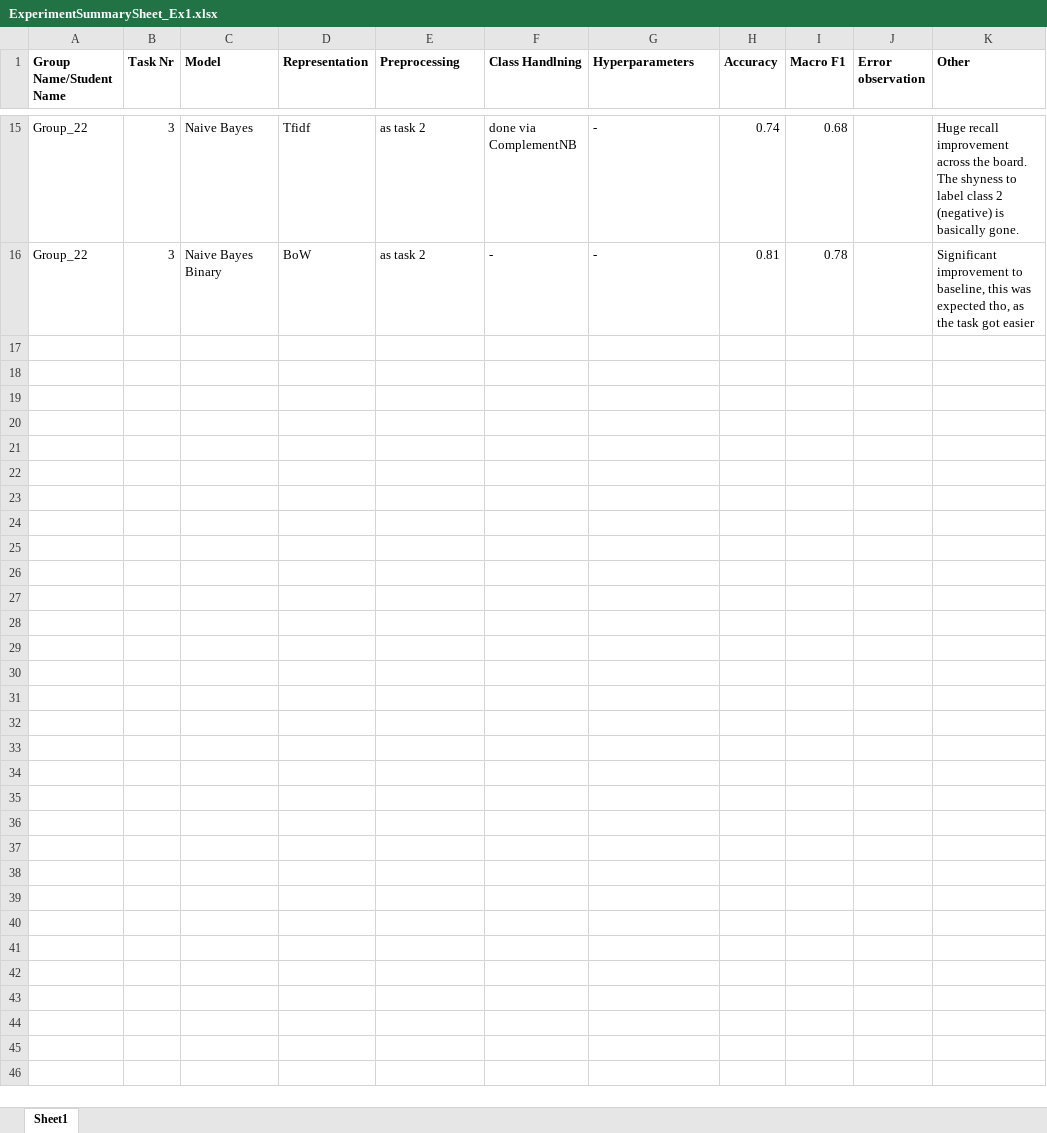
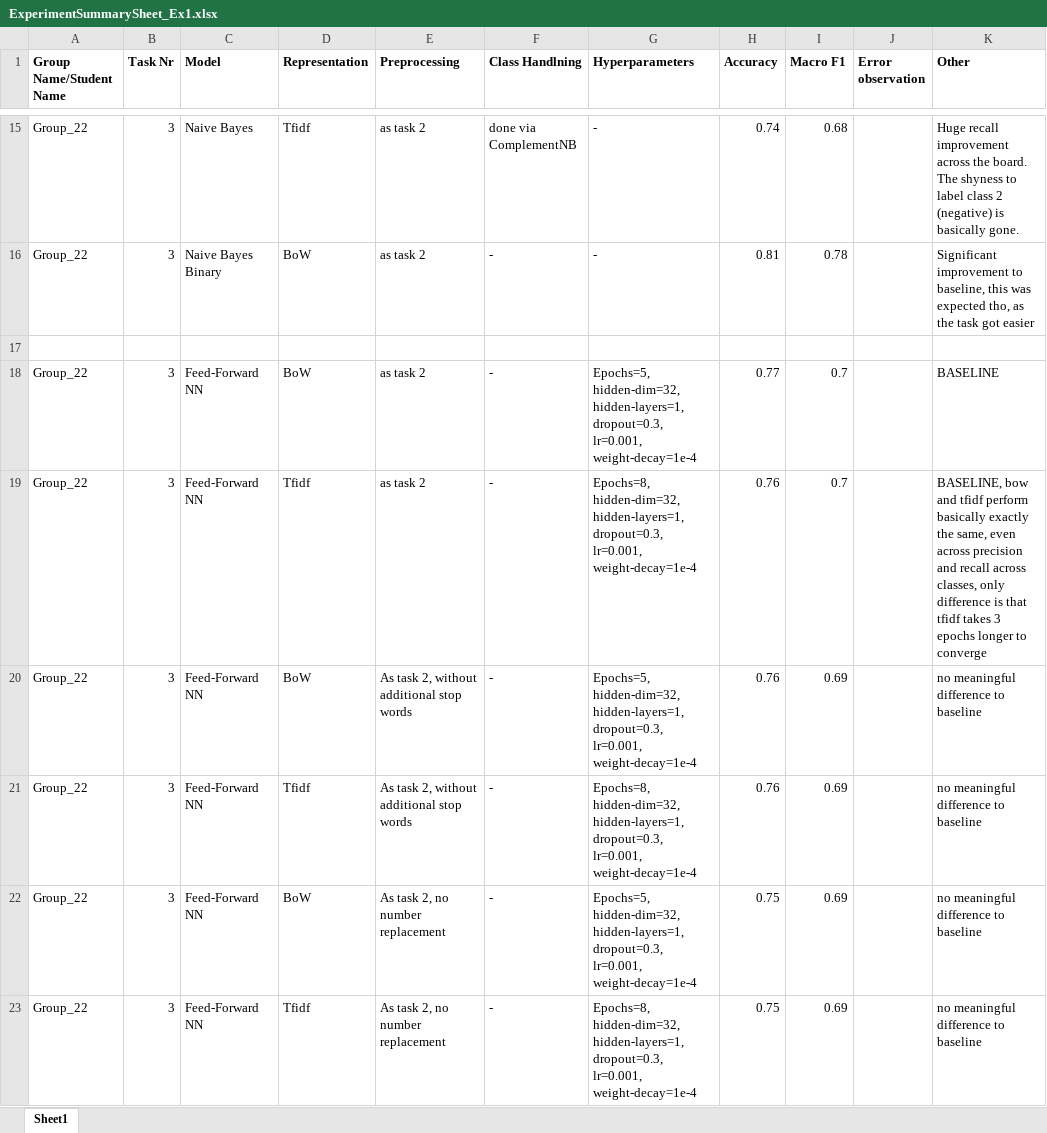
Before and after one commit to theodorhagen/sentiment-analysis-financial-news, an Excel workbook: ExperimentSummarySheet_Ex1.xlsx, sheet Sheet1, drawn as a sheet; only a part is shown, gaps mark what is left out; values as stored, in another font and other column widths than the file's, no borders; the diff covers the shown part only; the diff names each change by its address in the sheet, - before the commit and + after, or states it on an @@ line.

```diff
--- a/ExperimentSummarySheet_Ex1.xlsx (sheet Sheet1)
+++ b/ExperimentSummarySheet_Ex1.xlsx (sheet Sheet1)
+row 17: (empty)
+row 18: Group_22 | 3 | Feed-Forward NN | BoW | as task 2 | - | Epochs=5, hidden-dim=32, hidden-layers=1, dropout=0.3, lr=0.001, weight-decay=1e-4 | 0.77 | 0.7 |  | BASELINE
+row 19: Group_22 | 3 | Feed-Forward NN | Tfidf | as task 2 | - | Epochs=8, hidden-dim=32, hidden-layers=1, dropout=0.3, lr=0.001, weight-decay=1e-4 | 0.76 | 0.7 |  | BASELINE, bow and tfidf perform basically exactly the same, even across precision and recall across classes, only difference is that tfidf takes 3 epochs longer to converge
+row 20: Group_22 | 3 | Feed-Forward NN | BoW | As task 2, without additional stop words | - | Epochs=5, hidden-dim=32, hidden-layers=1, dropout=0.3, lr=0.001, weight-decay=1e-4 | 0.76 | 0.69 |  | no meaningful difference to baseline
+row 21: Group_22 | 3 | Feed-Forward NN | Tfidf | As task 2, without additional stop words | - | Epochs=8, hidden-dim=32, hidden-layers=1, dropout=0.3, lr=0.001, weight-decay=1e-4 | 0.76 | 0.69 |  | no meaningful difference to baseline
+row 22: Group_22 | 3 | Feed-Forward NN | BoW | As task 2, no number replacement | - | Epochs=5, hidden-dim=32, hidden-layers=1, dropout=0.3, lr=0.001, weight-decay=1e-4 | 0.75 | 0.69 |  | no meaningful difference to baseline
+row 23: Group_22 | 3 | Feed-Forward NN | Tfidf | As task 2, no number replacement | - | Epochs=8, hidden-dim=32, hidden-layers=1, dropout=0.3, lr=0.001, weight-decay=1e-4 | 0.75 | 0.69 |  | no meaningful difference to baseline
```
Also changed, not shown: 7 added rows elsewhere in this sheet, 3 other files.
